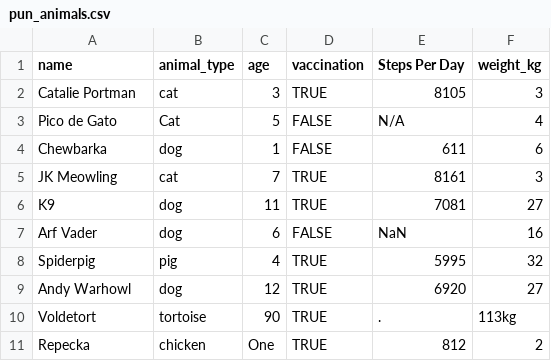
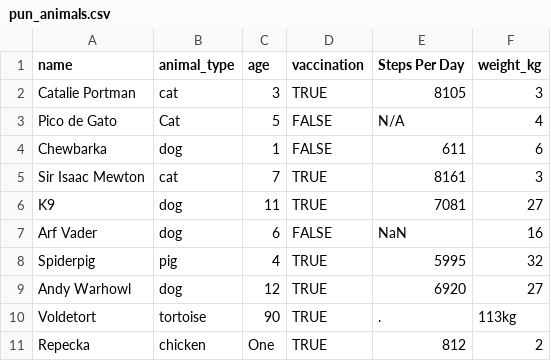
Before and after one commit to hannahhodgewaller/introduction_to_python, a CSV file: data/pun_animals.csv, drawn as a sheet.

```diff
--- a/data/pun_animals.csv
+++ b/data/pun_animals.csv
@@ -4,3 +4,3 @@ Pico de Gato,Cat,5,FALSE,N/A,4
 Chewbarka,dog,1,FALSE,611,6
-JK Meowling,cat,7,TRUE,8161,3
+Sir Isaac Mewton,cat,7,TRUE,8161,3
 K9,dog,11,TRUE,7081,27
```
Also changed, not shown: 21 other files.
